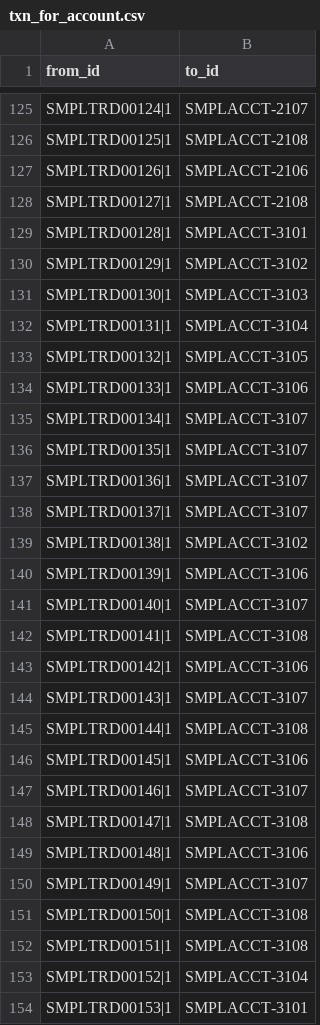
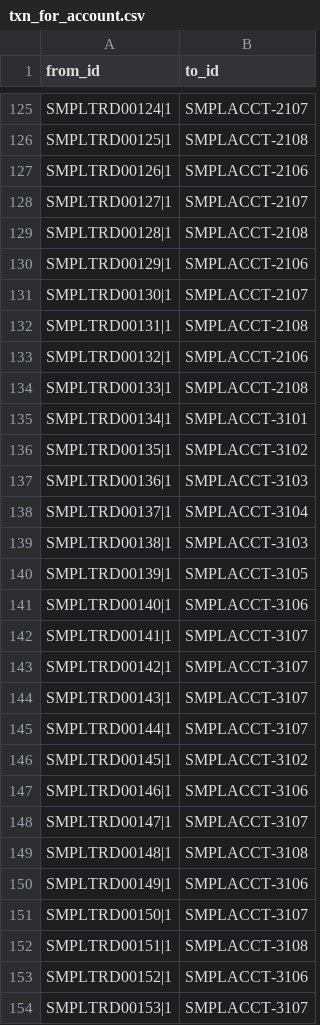
Before and after one commit to jmohan0606/ip-demo-project-v2, a CSV file: data/sample/edges/txn_for_account.csv, drawn as a sheet; only a part is shown, gaps mark what is left out; the diff covers the shown part only.

```diff
--- a/data/sample/edges/txn_for_account.csv
+++ b/data/sample/edges/txn_for_account.csv
@@ -127,28 +127,28 @@ SMPLTRD00125|1,SMPLACCT-2108
 SMPLTRD00126|1,SMPLACCT-2106
-SMPLTRD00127|1,SMPLACCT-2108
-SMPLTRD00128|1,SMPLACCT-3101
-SMPLTRD00129|1,SMPLACCT-3102
-SMPLTRD00130|1,SMPLACCT-3103
-SMPLTRD00131|1,SMPLACCT-3104
-SMPLTRD00132|1,SMPLACCT-3105
-SMPLTRD00133|1,SMPLACCT-3106
-SMPLTRD00134|1,SMPLACCT-3107
-SMPLTRD00135|1,SMPLACCT-3107
-SMPLTRD00136|1,SMPLACCT-3107
-SMPLTRD00137|1,SMPLACCT-3107
-SMPLTRD00138|1,SMPLACCT-3102
-SMPLTRD00139|1,SMPLACCT-3106
-SMPLTRD00140|1,SMPLACCT-3107
-SMPLTRD00141|1,SMPLACCT-3108
-SMPLTRD00142|1,SMPLACCT-3106
+SMPLTRD00127|1,SMPLACCT-2107
+SMPLTRD00128|1,SMPLACCT-2108
+SMPLTRD00129|1,SMPLACCT-2106
+SMPLTRD00130|1,SMPLACCT-2107
+SMPLTRD00131|1,SMPLACCT-2108
+SMPLTRD00132|1,SMPLACCT-2106
+SMPLTRD00133|1,SMPLACCT-2108
+SMPLTRD00134|1,SMPLACCT-3101
+SMPLTRD00135|1,SMPLACCT-3102
+SMPLTRD00136|1,SMPLACCT-3103
+SMPLTRD00137|1,SMPLACCT-3104
+SMPLTRD00138|1,SMPLACCT-3103
+SMPLTRD00139|1,SMPLACCT-3105
+SMPLTRD00140|1,SMPLACCT-3106
+SMPLTRD00141|1,SMPLACCT-3107
+SMPLTRD00142|1,SMPLACCT-3107
 SMPLTRD00143|1,SMPLACCT-3107
-SMPLTRD00144|1,SMPLACCT-3108
-SMPLTRD00145|1,SMPLACCT-3106
-SMPLTRD00146|1,SMPLACCT-3107
-SMPLTRD00147|1,SMPLACCT-3108
-SMPLTRD00148|1,SMPLACCT-3106
-SMPLTRD00149|1,SMPLACCT-3107
-SMPLTRD00150|1,SMPLACCT-3108
+SMPLTRD00144|1,SMPLACCT-3107
+SMPLTRD00145|1,SMPLACCT-3102
+SMPLTRD00146|1,SMPLACCT-3106
+SMPLTRD00147|1,SMPLACCT-3107
+SMPLTRD00148|1,SMPLACCT-3108
+SMPLTRD00149|1,SMPLACCT-3106
+SMPLTRD00150|1,SMPLACCT-3107
 SMPLTRD00151|1,SMPLACCT-3108
-SMPLTRD00152|1,SMPLACCT-3104
-SMPLTRD00153|1,SMPLACCT-3101
+SMPLTRD00152|1,SMPLACCT-3106
+SMPLTRD00153|1,SMPLACCT-3107
```
Also changed, not shown: 8 added rows and 144 edited cells elsewhere in this file, data/sample/edges/txn_for_advisor.csv, data/sample/edges/txn_for_product.csv, 19 other files.
